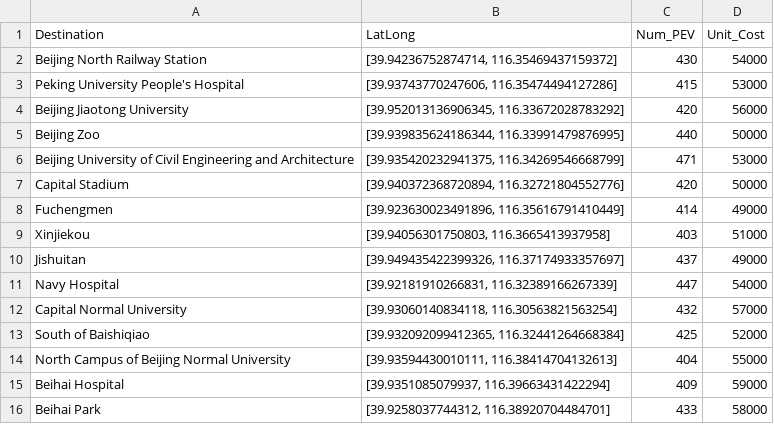
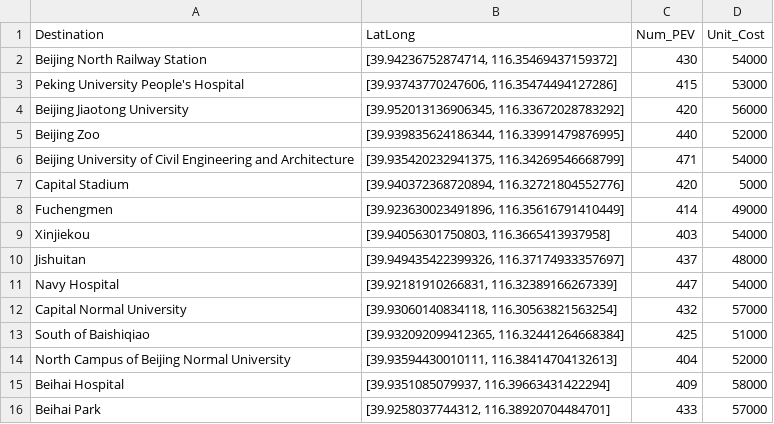
Before and after one commit to kiminandayo19/LocatingProblem, a CSV file: data_china.csv, drawn as a sheet.

Commit message:
Update data_china.csv

```diff
--- a/data_china.csv
+++ b/data_china.csv
@@ -4,13 +4,13 @@ Peking University People's Hospital,"[39.93743770247606, 116.35474494127286]",41
 Beijing Jiaotong University,"[39.952013136906345, 116.33672028783292]",420,56000
-Beijing Zoo,"[39.939835624186344, 116.33991479876995]",440,50000
-Beijing University of Civil Engineering and Architecture,"[39.935420232941375, 116.34269546668799]",471,53000
-Capital Stadium,"[39.940372368720894, 116.32721804552776]",420,50000
+Beijing Zoo,"[39.939835624186344, 116.33991479876995]",440,52000
+Beijing University of Civil Engineering and Architecture,"[39.935420232941375, 116.34269546668799]",471,54000
+Capital Stadium,"[39.940372368720894, 116.32721804552776]",420,5000
 Fuchengmen,"[39.923630023491896, 116.35616791410449]",414,49000
-Xinjiekou,"[39.94056301750803, 116.3665413937958]",403,51000
-Jishuitan,"[39.949435422399326, 116.37174933357697]",437,49000
+Xinjiekou,"[39.94056301750803, 116.3665413937958]",403,54000
+Jishuitan,"[39.949435422399326, 116.37174933357697]",437,48000
 Navy Hospital,"[39.92181910266831, 116.32389166267339]",447,54000
 Capital Normal University,"[39.93060140834118, 116.30563821563254]",432,57000
-South of Baishiqiao,"[39.932092099412365, 116.32441264668384]",425,52000
-North Campus of Beijing Normal University,"[39.93594430010111, 116.38414704132613]",404,55000
-Beihai Hospital,"[39.9351085079937, 116.39663431422294]",409,59000
-Beihai Park,"[39.9258037744312, 116.38920704484701]",433,58000
+South of Baishiqiao,"[39.932092099412365, 116.32441264668384]",425,51000
+North Campus of Beijing Normal University,"[39.93594430010111, 116.38414704132613]",404,52000
+Beihai Hospital,"[39.9351085079937, 116.39663431422294]",409,58000
+Beihai Park,"[39.9258037744312, 116.38920704484701]",433,57000
```
